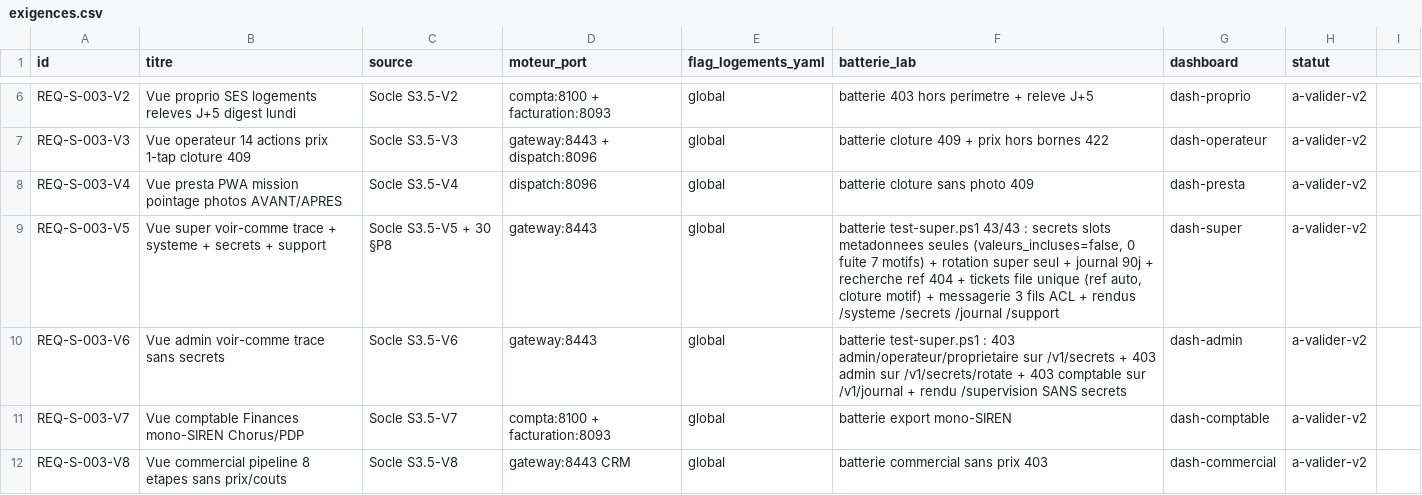
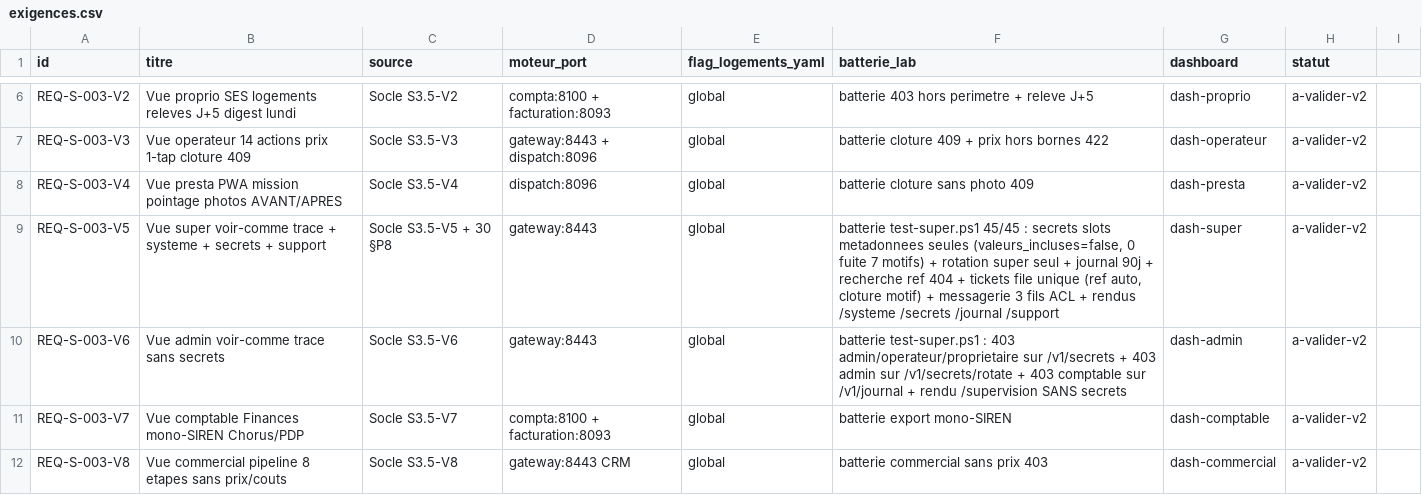
Before and after one commit to jul-ienfr/LCD, a CSV file: docs/registres/exigences.csv, drawn as a sheet; only a part is shown, gaps mark what is left out; the diff covers the shown part only.

Commit message:
Design du site : la barre navigateur/PWA suit le theme choisi (generateViewport)
- theme-color derive du design courant (clair = accent, sombre = fond) : sans ca, le haut de l'ecran mobile gardait le teal de Sejour au-dessus d'un site ocean/sable/nuit
- test-super : +2 checks (theme-color ocean pendant la bascule, retour au defaut) -> 45/45
- docs : §F11 + REQ-S-011 + registres alignes sur 45/45 ; 73/75 regeneres (image reconstruite, inventaire)

```diff
--- a/docs/registres/exigences.csv
+++ b/docs/registres/exigences.csv
@@ -8,3 +8,3 @@ REQ-S-003-V3,Vue operateur 14 actions prix 1-tap cloture 409,Socle S3.5-V3,gatew
 REQ-S-003-V4,Vue presta PWA mission pointage photos AVANT/APRES,Socle S3.5-V4,dispatch:8096,global,batterie cloture sans photo 409,dash-presta,a-valider-v2
-REQ-S-003-V5,Vue super voir-comme trace + systeme + secrets + support,Socle S3.5-V5 + 30 §P8,gateway:8443,global,"batterie test-super.ps1 43/43 : secrets slots metadonnees seules (valeurs_incluses=false, 0 fuite 7 motifs) + rotation super seul + journal 90j + recherche ref 404 + tickets file unique (ref auto, cloture motif) + messagerie 3 fils ACL + rendus /systeme /secrets /journal /support",dash-super,a-valider-v2
+REQ-S-003-V5,Vue super voir-comme trace + systeme + secrets + support,Socle S3.5-V5 + 30 §P8,gateway:8443,global,"batterie test-super.ps1 45/45 : secrets slots metadonnees seules (valeurs_incluses=false, 0 fuite 7 motifs) + rotation super seul + journal 90j + recherche ref 404 + tickets file unique (ref auto, cloture motif) + messagerie 3 fils ACL + rendus /systeme /secrets /journal /support",dash-super,a-valider-v2
 REQ-S-003-V6,Vue admin voir-comme trace sans secrets,Socle S3.5-V6,gateway:8443,global,"batterie test-super.ps1 : 403 admin/operateur/proprietaire sur /v1/secrets + 403 admin sur /v1/secrets/rotate + 403 comptable sur /v1/journal + rendu /supervision SANS secrets",dash-admin,a-valider-v2
```
Also changed, not shown: 1 edited cell elsewhere in this file, 8 other files.
